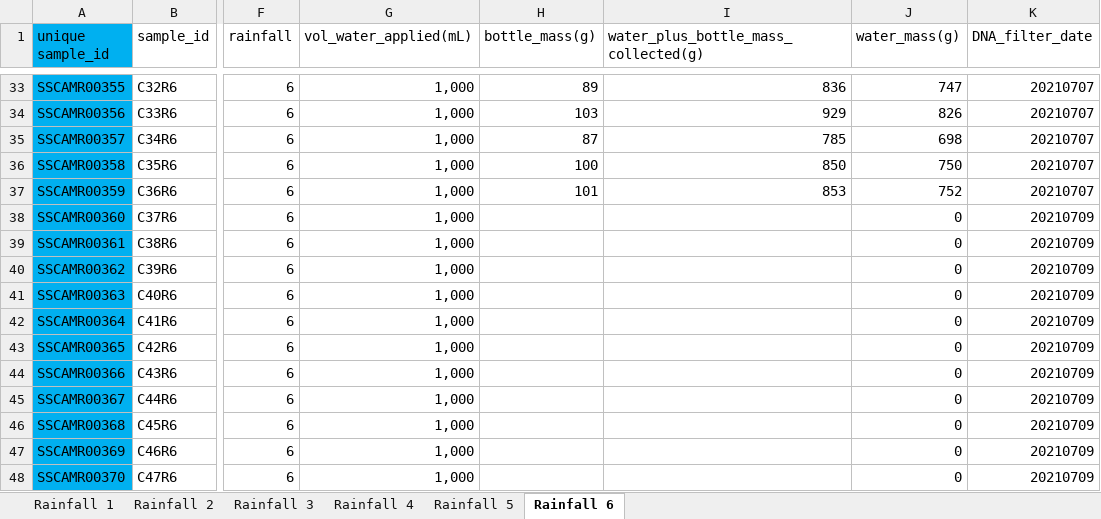
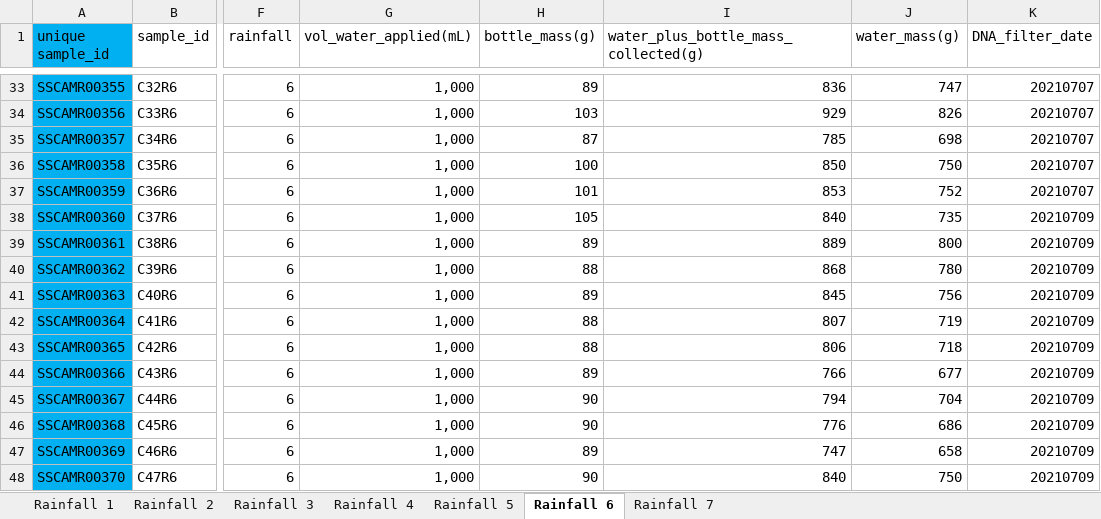
Before and after one commit to jflater/2021_strips_soil_column, an Excel workbook: Data/LeachateData.xlsx, sheet Rainfall 6, drawn as a sheet; only a part is shown, gaps mark what is left out; values as stored, in another font and other column widths than the file's, no borders; the diff covers the shown part only; the diff names each change by its address in the sheet, - before the commit and + after, or states it on an @@ line.

Commit message:
B1 R6 bottle weights

```diff
--- a/Data/LeachateData.xlsx (sheet Rainfall 6)
+++ b/Data/LeachateData.xlsx (sheet Rainfall 6)
+sheet tab: Rainfall 7
-H38 (bottle_mass(g)): (empty)
+H38 (bottle_mass(g)): 105
-I38: (empty)
+I38: 840
-J38 (water_mass(g)): 0
+J38 (water_mass(g)): 735
-H39 (bottle_mass(g)): (empty)
+H39 (bottle_mass(g)): 89
-I39: (empty)
+I39: 889
-J39 (water_mass(g)): 0
+J39 (water_mass(g)): 800
-H40 (bottle_mass(g)): (empty)
+H40 (bottle_mass(g)): 88
-I40: (empty)
+I40: 868
-J40 (water_mass(g)): 0
+J40 (water_mass(g)): 780
-H41 (bottle_mass(g)): (empty)
+H41 (bottle_mass(g)): 89
-I41: (empty)
+I41: 845
-J41 (water_mass(g)): 0
+J41 (water_mass(g)): 756
-H42:H43 (bottle_mass(g)): (empty)
+H42:H43 (bottle_mass(g)): 88
-I42: (empty)
+I42: 807
-J42 (water_mass(g)): 0
+J42 (water_mass(g)): 719
-I43: (empty)
+I43: 806
-J43 (water_mass(g)): 0
+J43 (water_mass(g)): 718
-H44 (bottle_mass(g)): (empty)
+H44 (bottle_mass(g)): 89
-I44: (empty)
+I44: 766
-J44 (water_mass(g)): 0
+J44 (water_mass(g)): 677
-H45:H46 (bottle_mass(g)): (empty)
+H45:H46 (bottle_mass(g)): 90
-I45: (empty)
+I45: 794
-J45 (water_mass(g)): 0
+J45 (water_mass(g)): 704
-I46: (empty)
+I46: 776
-J46 (water_mass(g)): 0
+J46 (water_mass(g)): 686
-H47 (bottle_mass(g)): (empty)
+H47 (bottle_mass(g)): 89
-I47: (empty)
+I47: 747
-J47 (water_mass(g)): 0
+J47 (water_mass(g)): 658
-H48 (bottle_mass(g)): (empty)
+H48 (bottle_mass(g)): 90
-I48: (empty)
+I48: 840
-J48 (water_mass(g)): 0
+J48 (water_mass(g)): 750
```
Also changed, not shown: 75 edited cells and cell formats elsewhere in this sheet, sheet Rainfall 5, sheet Rainfall 3, 6 other files.
